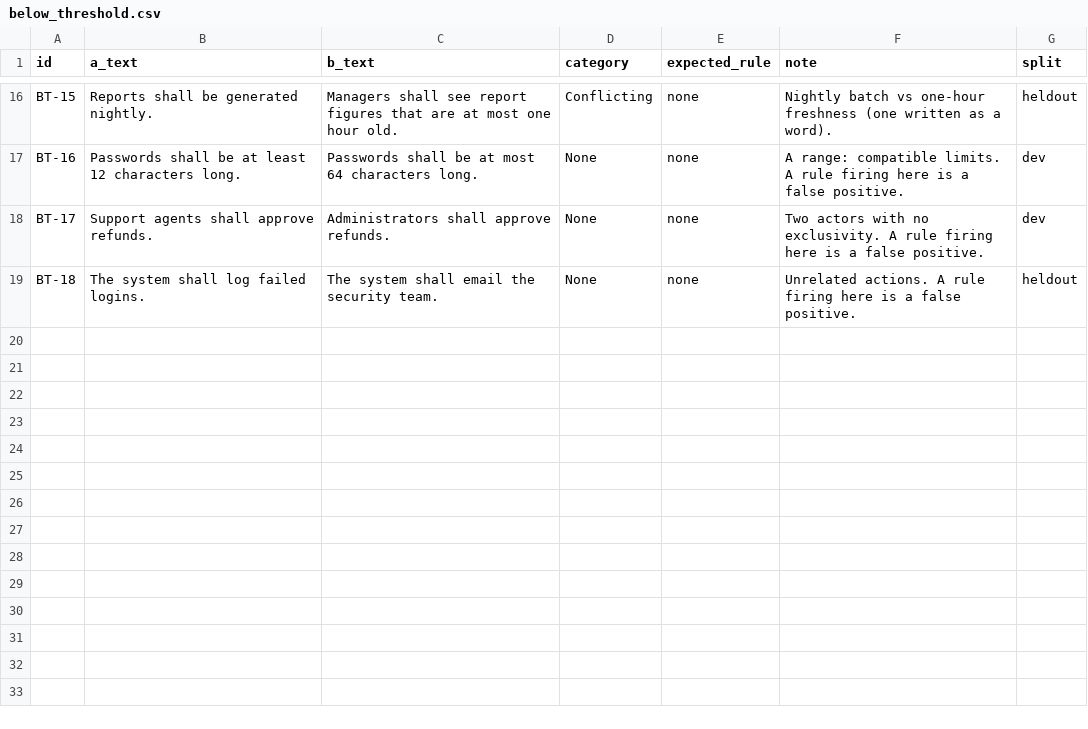
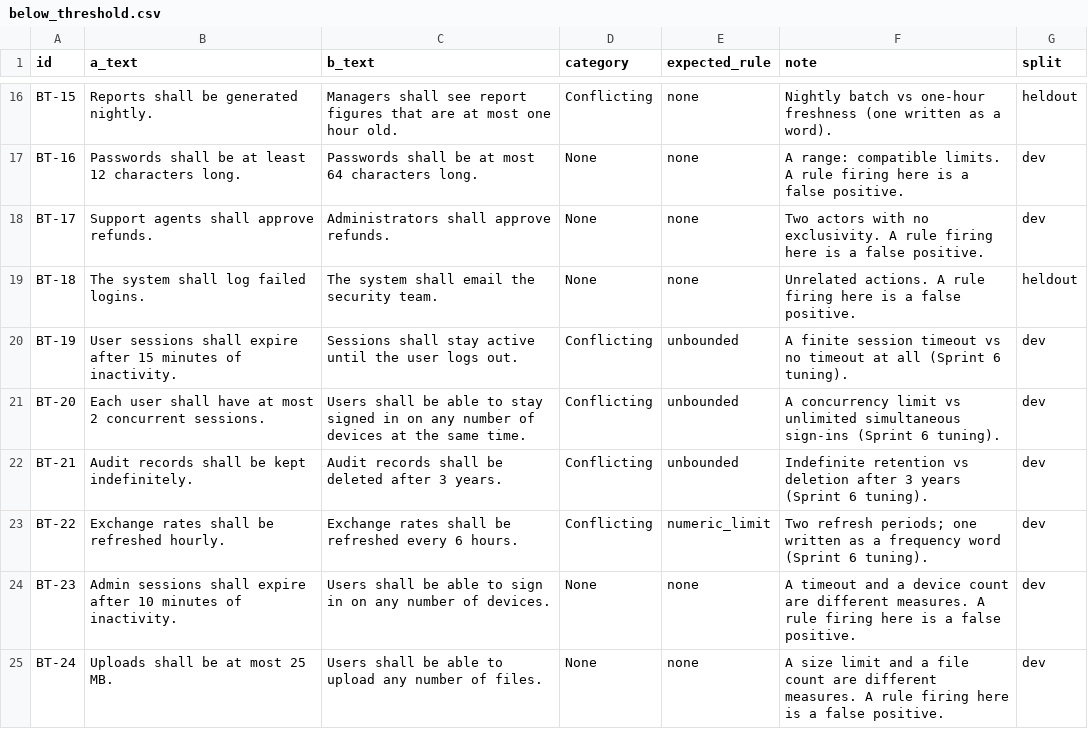
Before and after one commit to ParthAgrawal-07/AI-Requirements-Conflict-Dectector, a CSV file: eval/benchmark_v2/below_threshold.csv, drawn as a sheet; only a part is shown, gaps mark what is left out; the diff names each change by its address in the sheet, - before the commit and + after, or states it on an @@ line.

Commit message:
eval(search): add below-threshold dev pairs and evaluate layer recall (US-58)

```diff
--- a/eval/benchmark_v2/below_threshold.csv
+++ b/eval/benchmark_v2/below_threshold.csv
+row 20: BT-19 | User sessions shall expire after 15 minutes of inactivity. | Sessions shall stay active until the user logs out. | Conflicting | unbounded | A finite session timeout vs no timeout at all (Sprint 6 tuning). | dev
+row 21: BT-20 | Each user shall have at most 2 concurrent sessions. | Users shall be able to stay signed in on any number of devices at the same time. | Conflicting | unbounded | A concurrency limit vs unlimited simultaneous sign-ins (Sprint 6 tuning). | dev
+row 22: BT-21 | Audit records shall be kept indefinitely. | Audit records shall be deleted after 3 years. | Conflicting | unbounded | Indefinite retention vs deletion after 3 years (Sprint 6 tuning). | dev
+row 23: BT-22 | Exchange rates shall be refreshed hourly. | Exchange rates shall be refreshed every 6 hours. | Conflicting | numeric_limit | Two refresh periods; one written as a frequency word (Sprint 6 tuning). | dev
+row 24: BT-23 | Admin sessions shall expire after 10 minutes of inactivity. | Users shall be able to sign in on any number of devices. | None | none | A timeout and a device count are different measures. A rule firing here is a false positive. | dev
+row 25: BT-24 | Uploads shall be at most 25 MB. | Users shall be able to upload any number of files. | None | none | A size limit and a file count are different measures. A rule firing here is a false positive. | dev
```
Also changed, not shown: 3 other files.
